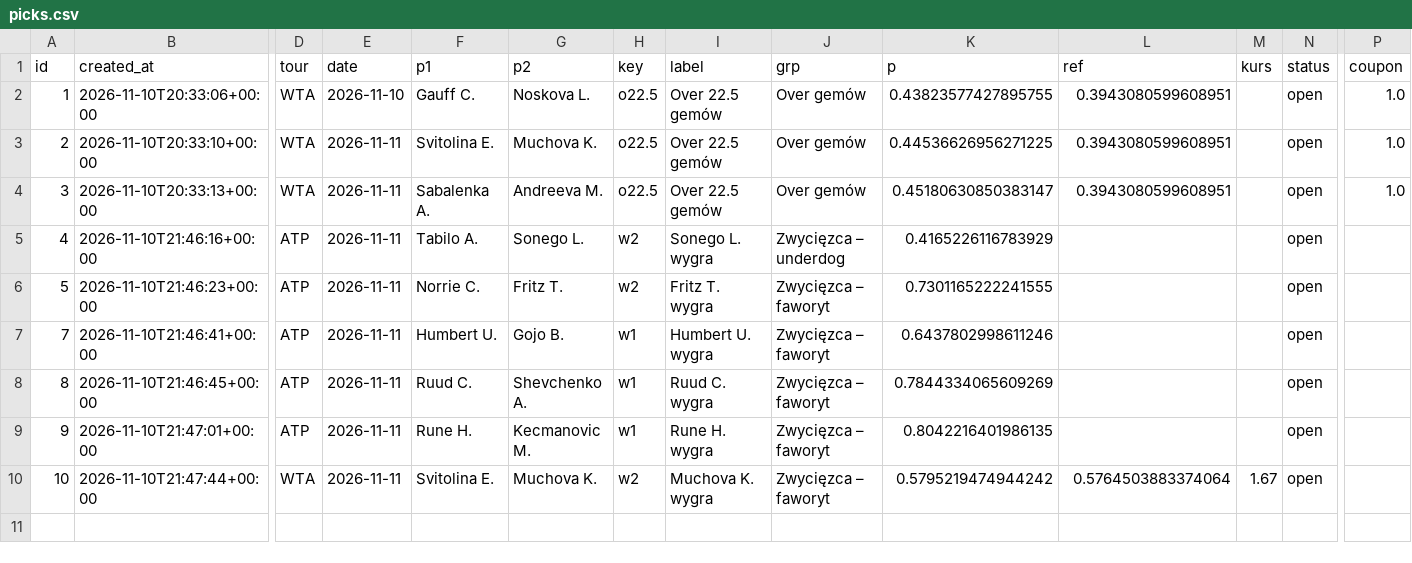
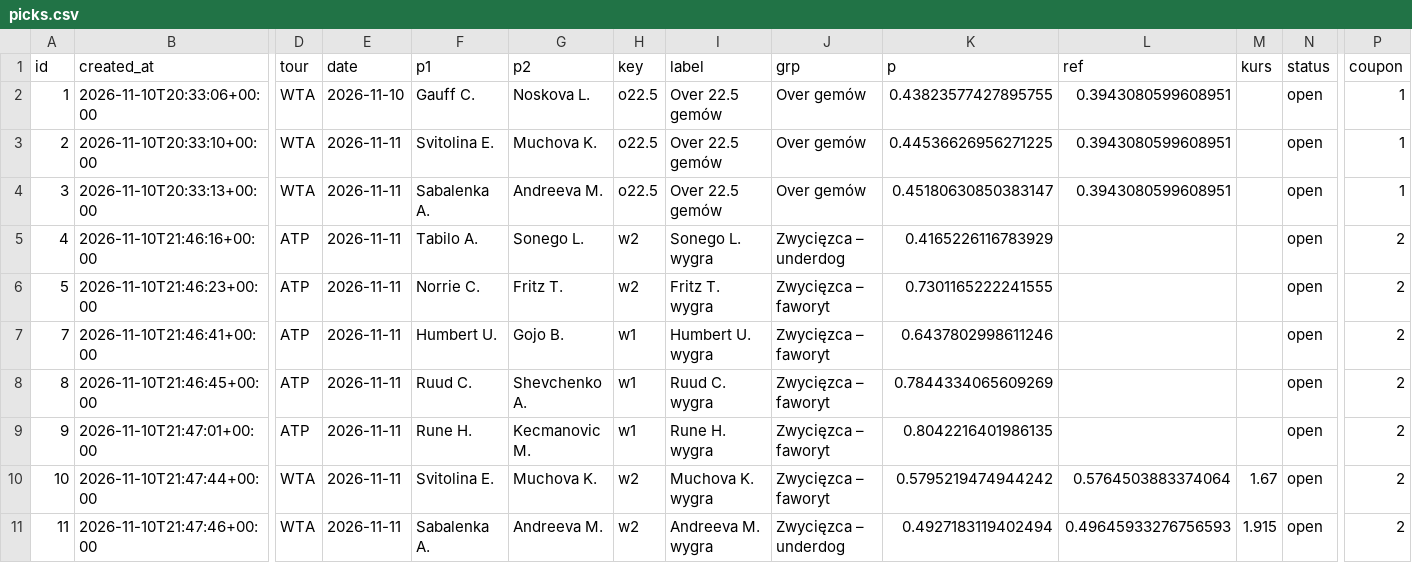
Before and after one commit to safe-n/flask-football-app, a CSV file: tennis/picks.csv, drawn as a sheet; only a part is shown, gaps mark what is left out; rows hold the shown columns only; the diff names each change by its address in the sheet, - before the commit and + after, or states it on an @@ line.

Commit message:
tennis picks: 10 typów

```diff
--- a/tennis/picks.csv
+++ b/tennis/picks.csv
-P2:P4 (coupon): 1.0
+P2:P4 (coupon): 1
-P5:P10 (coupon): (empty)
+P5:P10 (coupon): 2
+row 11: 11 | 2026-11-10T21:47:46+00:00 | WTA | 2026-11-11 | Sabalenka A. | Andreeva M. | w2 | Andreeva M. wygra | Zwycięzca – underdog | 0.4927183119402494 | 0.49645933276756593 | 1.915 | open | 2
```
